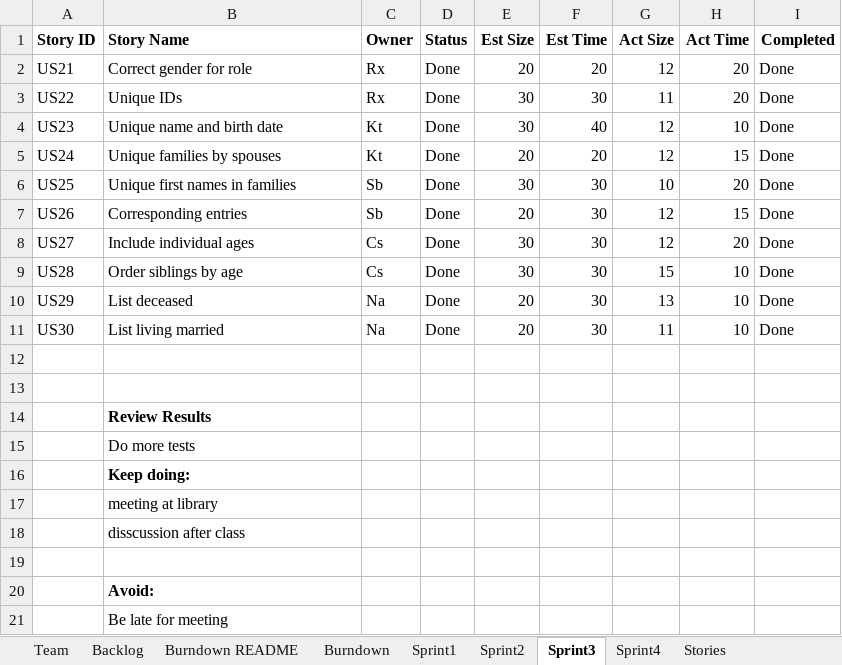
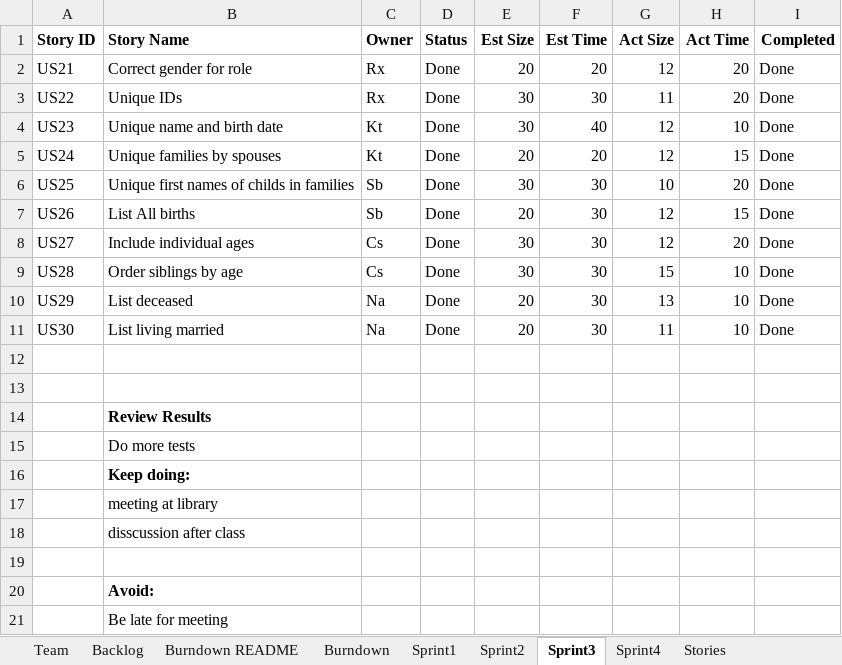
Before and after one commit to KbyteTutu/2019fall-Group5-555B-Project, an Excel workbook: Team05Report.xlsx, sheet Sprint3, drawn as a sheet; values as stored, in another font and other column widths than the file's, no borders; the diff names each change by its address in the sheet, - before the commit and + after, or states it on an @@ line.

```diff
--- a/Team05Report.xlsx (sheet Sprint3)
+++ b/Team05Report.xlsx (sheet Sprint3)
-B6 (Story Name): Unique first names in families
+B6 (Story Name): Unique first names of childs in families
-B7 (Story Name): Corresponding entries
+B7 (Story Name): List All births
```
Also changed, not shown: sheet Stories, charts or pictures.
